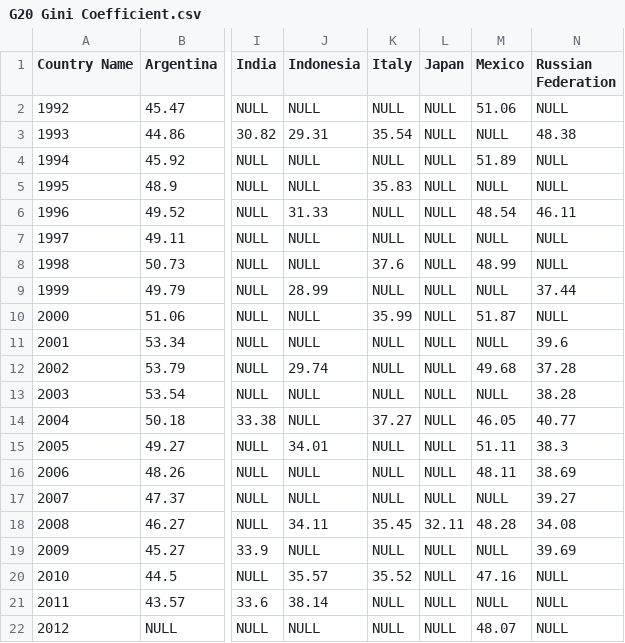
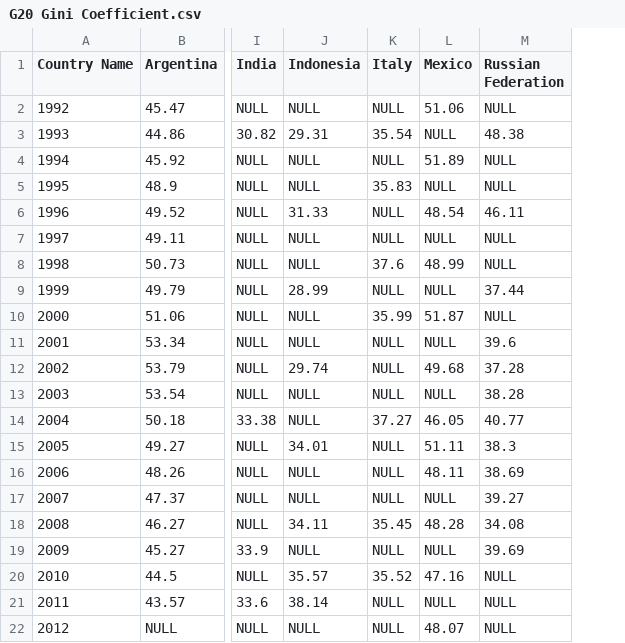
Before and after one commit to user808d/wikistats, a CSV file: plans/G20 Gini Coefficient.csv, drawn as a sheet; only a part is shown, gaps mark what is left out; the diff names each change by its address in the sheet, - before the commit and + after, or states it on an @@ line.

```diff
--- a/plans/G20 Gini Coefficient.csv
+++ b/plans/G20 Gini Coefficient.csv
-column L (Japan), rows 2-22: NULL | NULL | NULL | NULL | NULL | NULL | NULL | NULL | NULL | NULL | NULL | NULL | NULL | NULL | NULL | NULL | 32.11 | NULL | NULL | NULL | NULL
```
Also changed, not shown: 9 other files.
